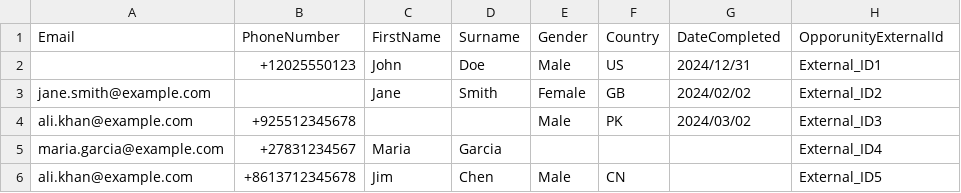
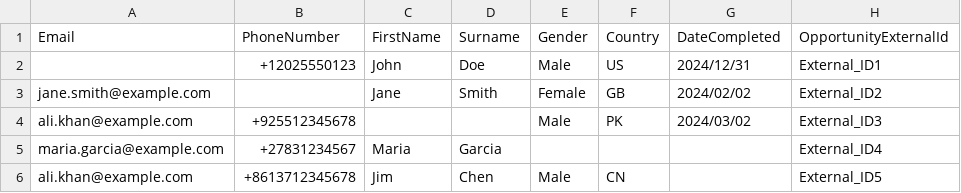
Before and after one commit to didx-xyz/yoma, a CSV file: src/api/src/other/MyOpportunityInfoCsvImport_Sample.csv, drawn as a sheet.

Commit message:
[YOMA-915] feat(csv-import): align completions CSV import with opportunity import process (#1487)
* feat(csv-import): align completions CSV import with opportunity import process

* feat(csv-import): add helper properties for Username and VerificationEntry

- Username resolves to Email if present, otherwise PhoneNumber
- VerificationEntry combines Username and OpportunityExternalId (comma-delimited) or null if both are empty
- Ensured VerificationEntry is unique during CSV import
- Fixed spelling mistake in OpportunityExternalId property name

* chore(csv-import): normalize phone numbers during CSV import

```diff
--- a/src/api/src/other/MyOpportunityInfoCsvImport_Sample.csv
+++ b/src/api/src/other/MyOpportunityInfoCsvImport_Sample.csv
@@ -1,2 +1,2 @@
-Email,PhoneNumber,FirstName,Surname,Gender,Country,DateCompleted,OpporunityExternalId
+Email,PhoneNumber,FirstName,Surname,Gender,Country,DateCompleted,OpportunityExternalId
 ,+12025550123,John,Doe,Male,US,2024/12/31,External_ID1
```
Also changed, not shown: 8 other files.
